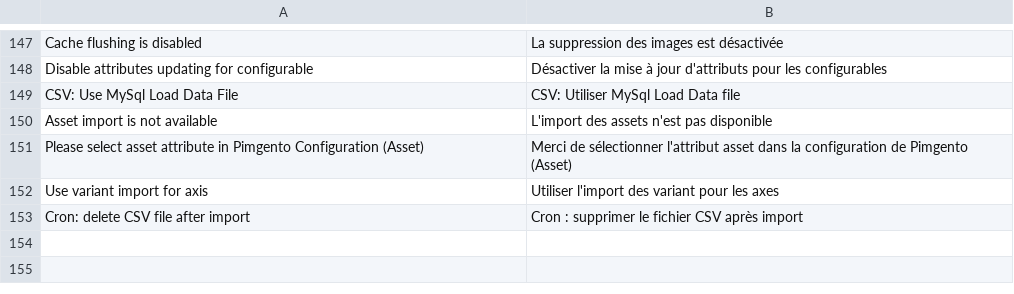
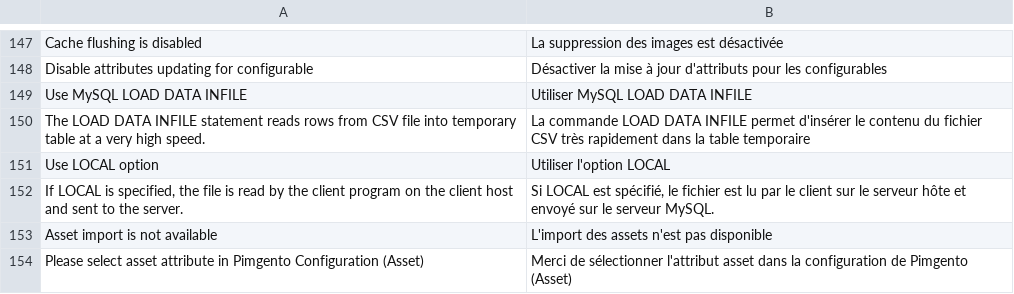
Before and after one commit to Agence-DnD/PIMGento, a CSV file: app/locale/fr_FR/Pimgento_Core.csv, drawn as a sheet; only a part is shown, gaps mark what is left out; the shorter side is filled out with more unchanged rows; removed rows and columns are numbered as before the commit, all else as after; the diff names each change by its address in the sheet, - before the commit and + after, or states it on an @@ line.

Commit message:
Add LOCAL option to LOAD DATA INFILE statement in configuration

```diff
--- a/app/locale/fr_FR/Pimgento_Core.csv
+++ b/app/locale/fr_FR/Pimgento_Core.csv
-row 149: CSV: Use MySql Load Data File | CSV: Utiliser MySql Load Data file
+row 149: Use MySQL LOAD DATA INFILE | Utiliser MySQL LOAD DATA INFILE
+row 150: The LOAD DATA INFILE statement reads rows from CSV file into temporary table at a very high speed. | La commande LOAD DATA INFILE permet d'insérer le contenu du fichier CSV très rapidement dans la table temporaire
+row 151: Use LOCAL option | Utiliser l'option LOCAL
+row 152: If LOCAL is specified, the file is read by the client program on the client host and sent to the server. | Si LOCAL est spécifié, le fichier est lu par le client sur le serveur hôte et envoyé sur le serveur MySQL.
```
Also changed, not shown: 2 other files.
